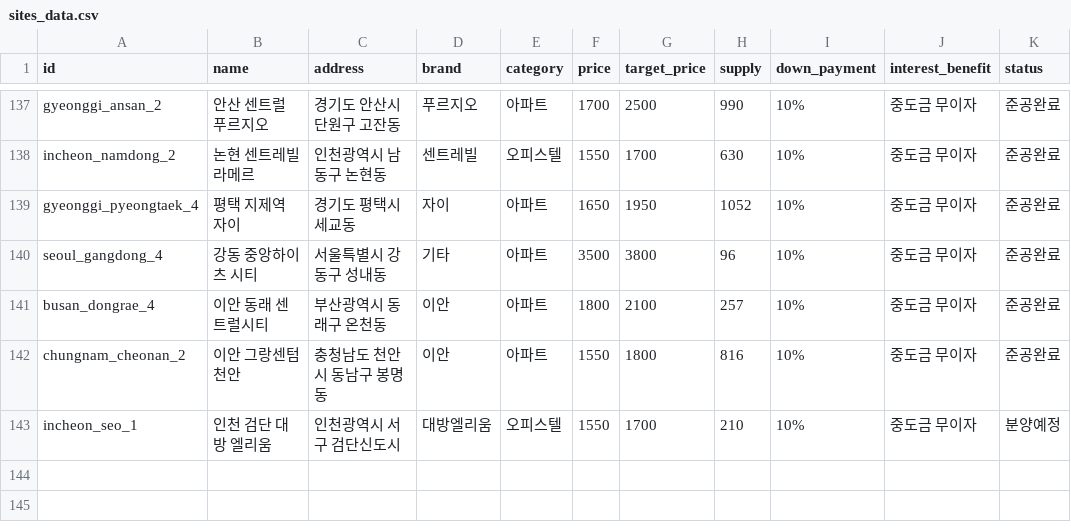
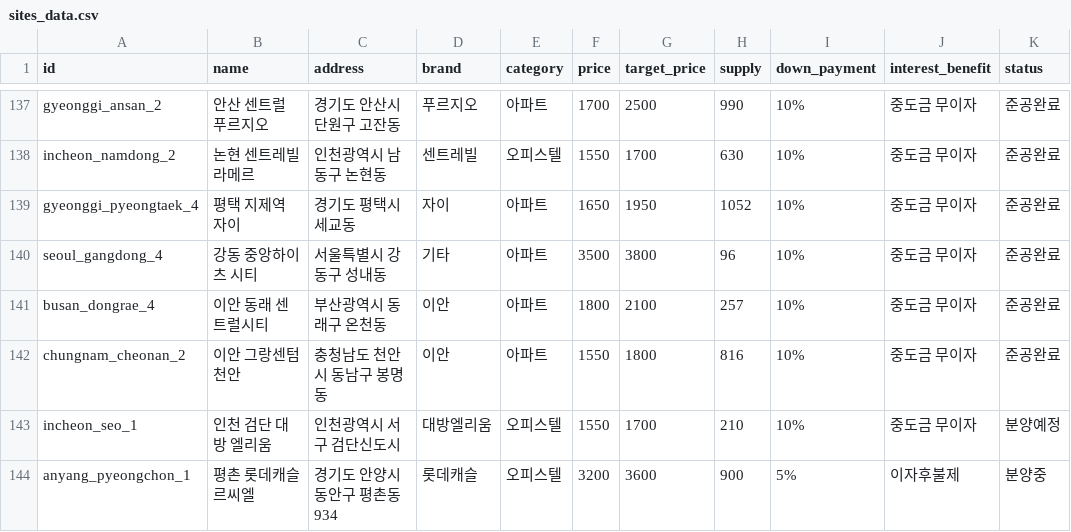
Before and after one commit to ssochul0528-dot/bunyang-alphago, a CSV file: backend/sites_data.csv, drawn as a sheet; only a part is shown, gaps mark what is left out; the diff names each change by its address in the sheet, - before the commit and + after, or states it on an @@ line.

Commit message:
Add missing property: 평촌 롯데캐슬 르씨엘

```diff
--- a/backend/sites_data.csv
+++ b/backend/sites_data.csv
+row 144: anyang_pyeongchon_1 | 평촌 롯데캐슬 르씨엘 | 경기도 안양시 동안구 평촌동 934 | 롯데캐슬 | 오피스텔 | 3200 | 3600 | 900 | 5% | 이자후불제 | 분양중
```
